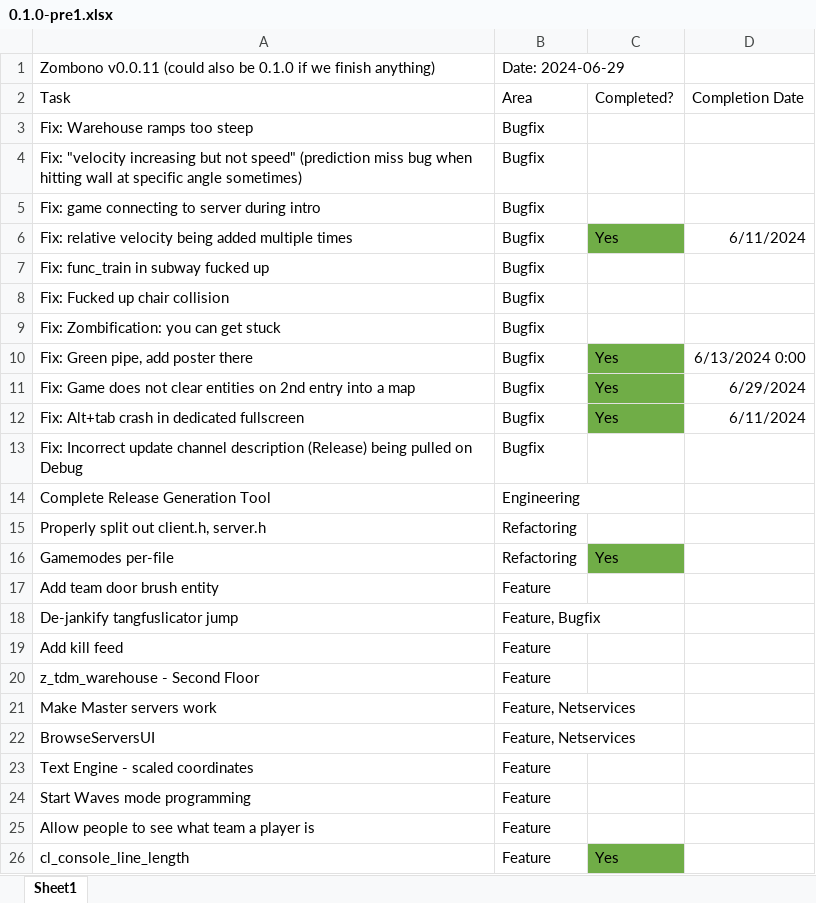
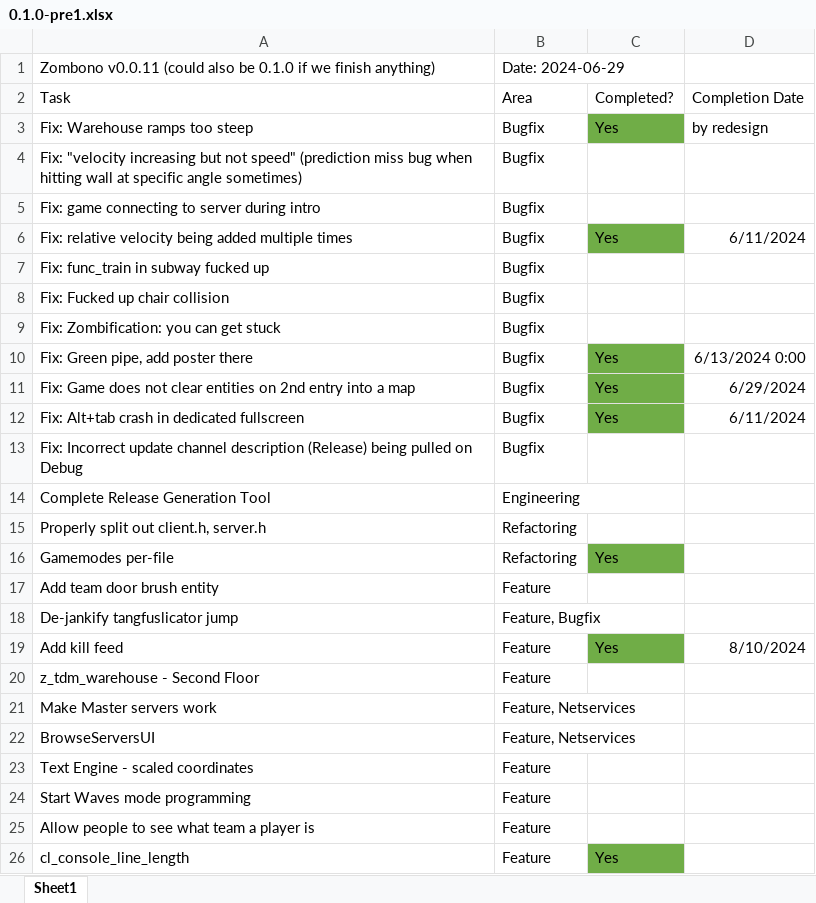
Before and after one commit to starfrost013/ZombonoEngine, an Excel workbook: docs/version_scheduling/0.1.0-pre1.xlsx, sheet Sheet1, drawn as a sheet; only a part is shown; values as stored, in another font and other column widths than the file's, no borders; the diff names each change by its address in the sheet, - before the commit and + after, or states it on an @@ line.

Commit message:
increment version info

```diff
--- a/docs/version_scheduling/0.1.0-pre1.xlsx (sheet Sheet1)
+++ b/docs/version_scheduling/0.1.0-pre1.xlsx (sheet Sheet1)
-C3 (Completed?): (empty)
+C3 (Completed?): Yes
-C3 fill: none
+C3 fill: #70AD47
-D3 (Completion Date): (empty)
+D3 (Completion Date): by redesign
-C19 (Completed?): (empty)
+C19 (Completed?): Yes
-C19 fill: none
+C19 fill: #70AD47
-D19 (Completion Date): (empty)
+D19 (Completion Date): 8/10/2024
```
Also changed, not shown: 1 other file.
